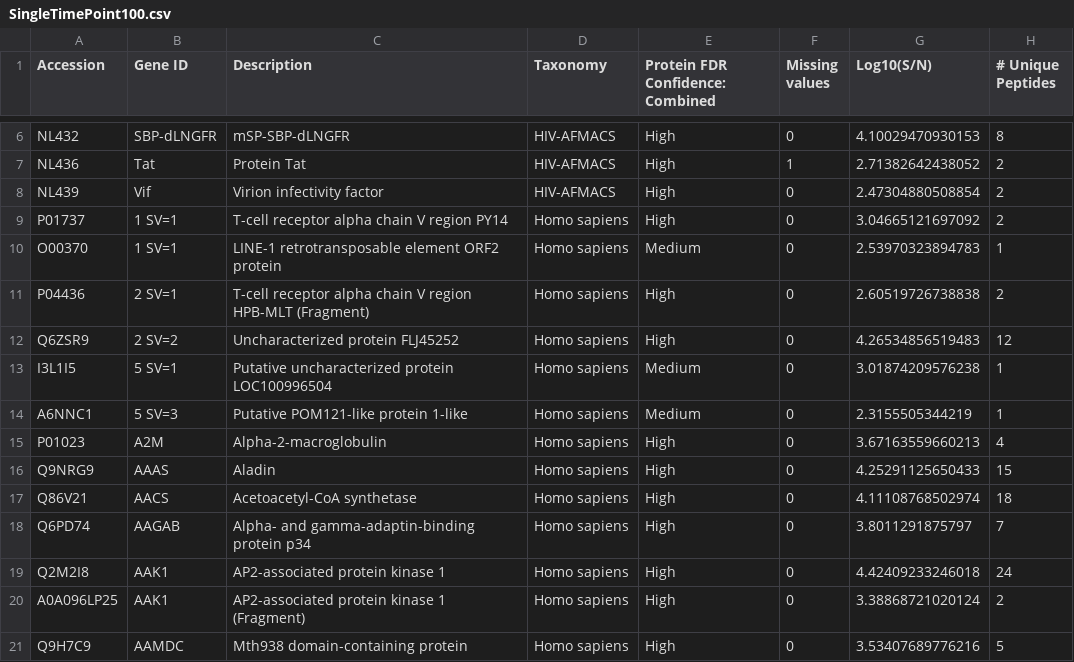
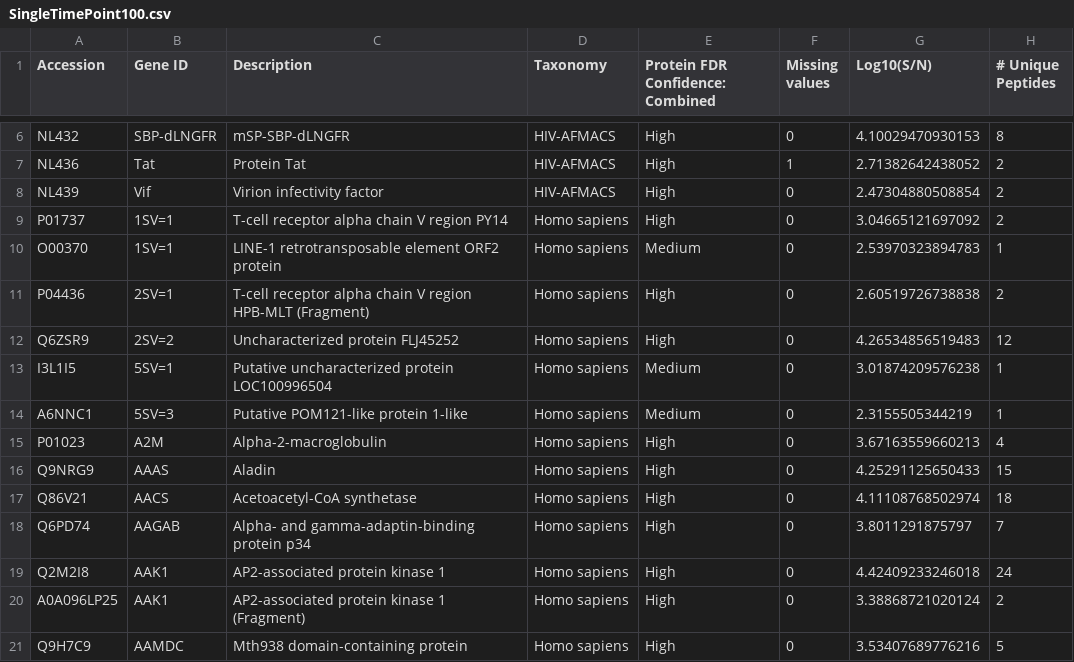
Before and after one commit to kemaeleon/demo, a CSV file: regulatome/SingleTimePoint100.csv, drawn as a sheet; only a part is shown, gaps mark what is left out; the diff names each change by its address in the sheet, - before the commit and + after, or states it on an @@ line.

```diff
--- a/regulatome/SingleTimePoint100.csv
+++ b/regulatome/SingleTimePoint100.csv
-B9:B10 (Gene ID): 1 SV=1
+B9:B10 (Gene ID): 1SV=1
-B11 (Gene ID): 2 SV=1
+B11 (Gene ID): 2SV=1
-B12 (Gene ID): 2 SV=2
+B12 (Gene ID): 2SV=2
-B13 (Gene ID): 5 SV=1
+B13 (Gene ID): 5SV=1
-B14 (Gene ID): 5 SV=3
+B14 (Gene ID): 5SV=3
```
Also changed, not shown: regulatome/TimeCourse100.csv, 8 other files.
